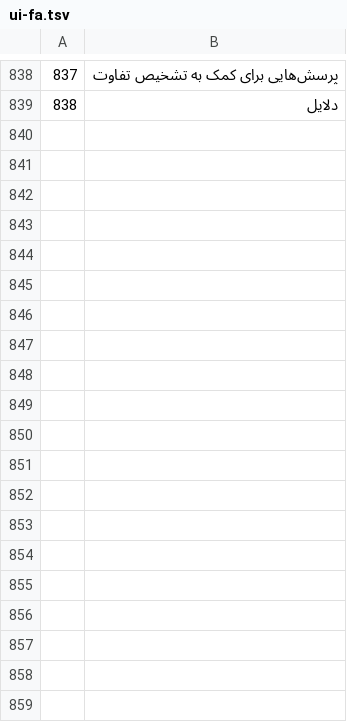
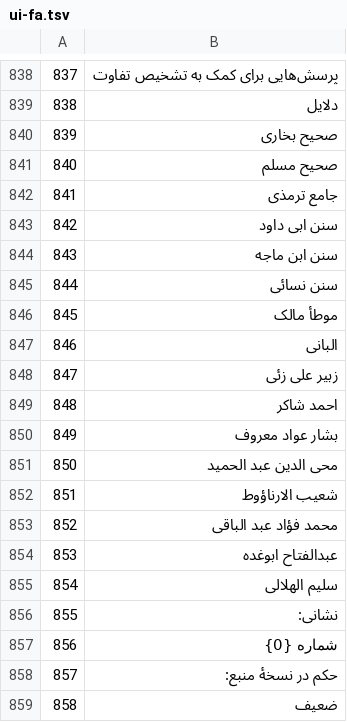
Before and after one commit to wajdim/Rif9atAlOswah, a TSV file: build/i18n/fa/ui-fa.tsv, drawn as a sheet; only a part is shown, gaps mark what is left out; the diff covers the shown part only.

```diff
--- a/build/i18n/fa/ui-fa.tsv
+++ b/build/i18n/fa/ui-fa.tsv
@@ -839 +839,21 @@
 838	دلایل
+839	صحیح بخاری
+840	صحیح مسلم
+841	جامع ترمذی
+842	سنن ابی داود
+843	سنن ابن ماجه
+844	سنن نسائی
+845	موطأ مالک
+846	البانی
+847	زبیر علی زئی
+848	احمد شاکر
+849	بشار عواد معروف
+850	محی الدین عبد الحمید
+851	شعیب الارناؤوط
+852	محمد فؤاد عبد الباقی
+853	عبدالفتاح ابوغده
+854	سلیم الهلالی
+855	نشانی:
+856	شماره {0}
+857	حکم در نسخهٔ منبع:
+858	ضعیف
```
Also changed, not shown: 14 added rows elsewhere in this file, build/i18n/bn/ui-bn.tsv, build/i18n/de/ui-de.tsv, 44 other files.
